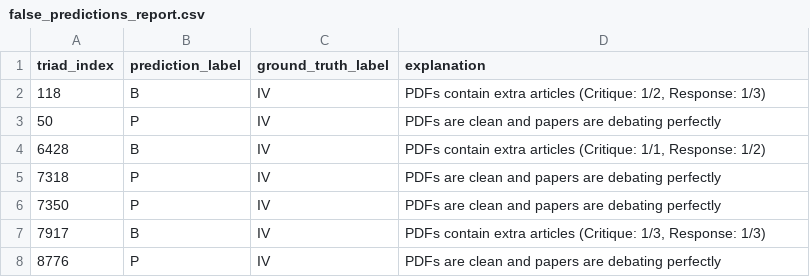
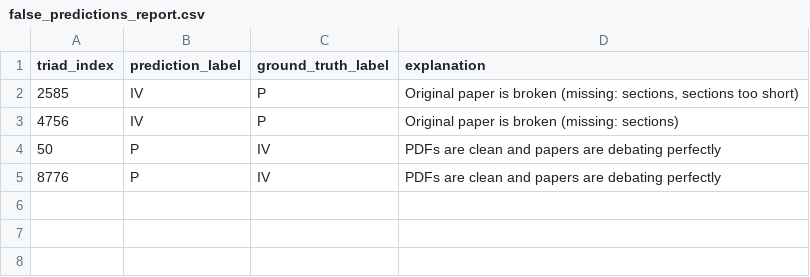
Before and after one commit to haijing-zhang/academic_parsing, a CSV file: false_predictions_report.csv, drawn as a sheet.

Commit message:
improve the procedure to check original paper

```diff
--- a/false_predictions_report.csv
+++ b/false_predictions_report.csv
@@ -1,8 +1,5 @@
 triad_index,prediction_label,ground_truth_label,explanation
-118,B,IV,"PDFs contain extra articles (Critique: 1/2, Response: 1/3)"
+2585,IV,P,"Original paper is broken (missing: sections, sections too short)"
+4756,IV,P,Original paper is broken (missing: sections)
 50,P,IV,PDFs are clean and papers are debating perfectly
-6428,B,IV,"PDFs contain extra articles (Critique: 1/1, Response: 1/2)"
-7318,P,IV,PDFs are clean and papers are debating perfectly
-7350,P,IV,PDFs are clean and papers are debating perfectly
-7917,B,IV,"PDFs contain extra articles (Critique: 1/3, Response: 1/3)"
 8776,P,IV,PDFs are clean and papers are debating perfectly
```
Also changed, not shown: 9 other files.
